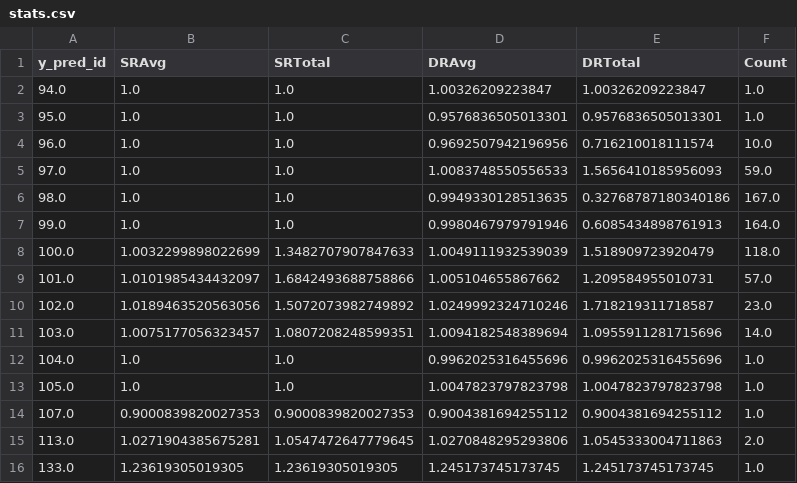
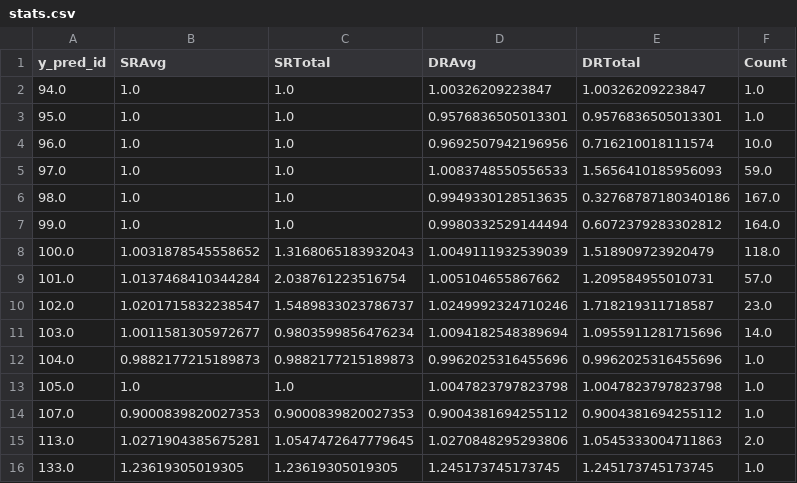
Before and after one commit to Noaemien/q-trader, a CSV file: data/ETHUSDNN1/stats.csv, drawn as a sheet.

```diff
--- a/data/ETHUSDNN1/stats.csv
+++ b/data/ETHUSDNN1/stats.csv
@@ -6,8 +6,8 @@ y_pred_id,SRAvg,SRTotal,DRAvg,DRTotal,Count
 98.0,1.0,1.0,0.9949330128513635,0.32768787180340186,167.0
-99.0,1.0,1.0,0.9980467979791946,0.6085434898761913,164.0
-100.0,1.0032299898022699,1.3482707907847633,1.0049111932539039,1.518909723920479,118.0
-101.0,1.0101985434432097,1.6842493688758866,1.005104655867662,1.209584955010731,57.0
-102.0,1.0189463520563056,1.5072073982749892,1.0249992324710246,1.718219311718587,23.0
-103.0,1.0075177056323457,1.0807208248599351,1.0094182548389694,1.0955911281715696,14.0
-104.0,1.0,1.0,0.9962025316455696,0.9962025316455696,1.0
+99.0,1.0,1.0,0.9980332529144494,0.6072379283302812,164.0
+100.0,1.0031878545558652,1.3168065183932043,1.0049111932539039,1.518909723920479,118.0
+101.0,1.0137468410344284,2.038761223516754,1.005104655867662,1.209584955010731,57.0
+102.0,1.0201715832238547,1.5489833023786737,1.0249992324710246,1.718219311718587,23.0
+103.0,1.0011581305972677,0.9803599856476234,1.0094182548389694,1.0955911281715696,14.0
+104.0,0.9882177215189873,0.9882177215189873,0.9962025316455696,0.9962025316455696,1.0
 105.0,1.0,1.0,1.0047823797823798,1.0047823797823798,1.0
```
Also changed, not shown: data/ETHUSDNN1/ds.csv, data/ETHUSDNN1/stats_mon.csv, 16 other files.
